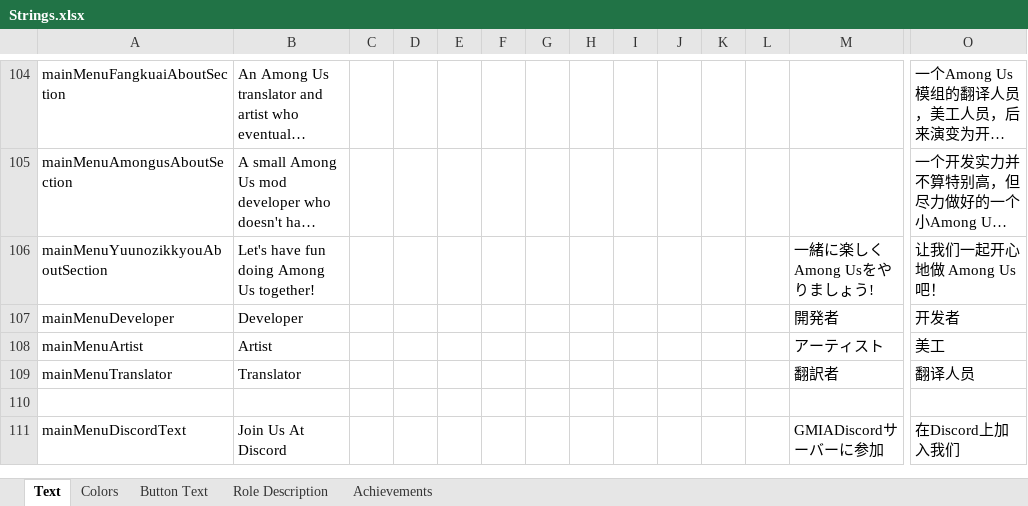
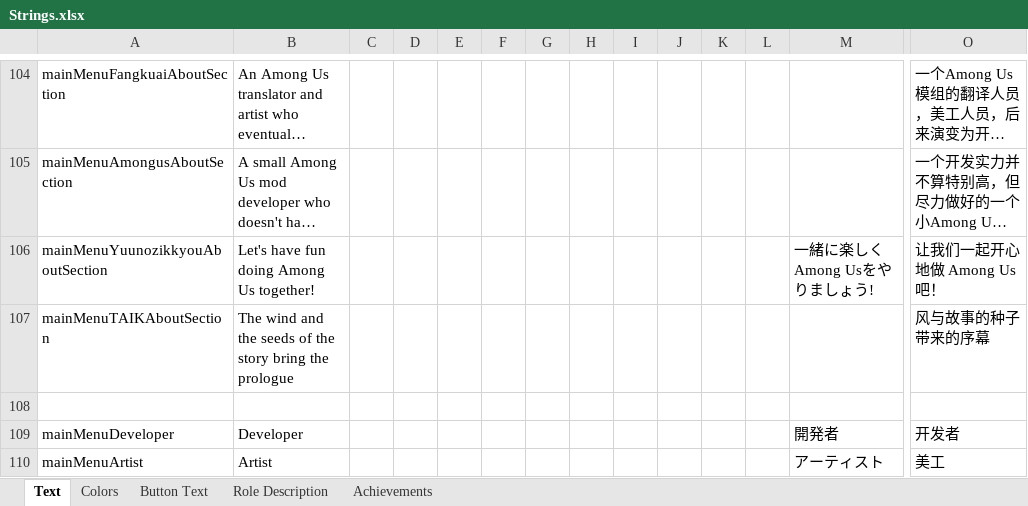
Before and after one commit to dabao40/TheOtherRolesGMIA, an Excel workbook: Strings.xlsx, sheet Text, drawn as a sheet; only a part is shown, gaps mark what is left out; the shorter side is filled out with more unchanged rows; long unchanged cells end in …; values as stored, in another font and other column widths than the file's, no borders; rows hold the shown columns only; the diff names each change by its address in the sheet, - before the commit and + after, or states it on an @@ line.

```diff
--- a/Strings.xlsx (sheet Text)
+++ b/Strings.xlsx (sheet Text)
+row 107: mainMenuTAIKAboutSection | The wind and the seeds of the story bring the prologue |  |  |  |  |  |  |  |  |  |  |  | 风与故事的种子带来的序幕
+row 108: (empty)
```
Also changed, not shown: 11 other files.
